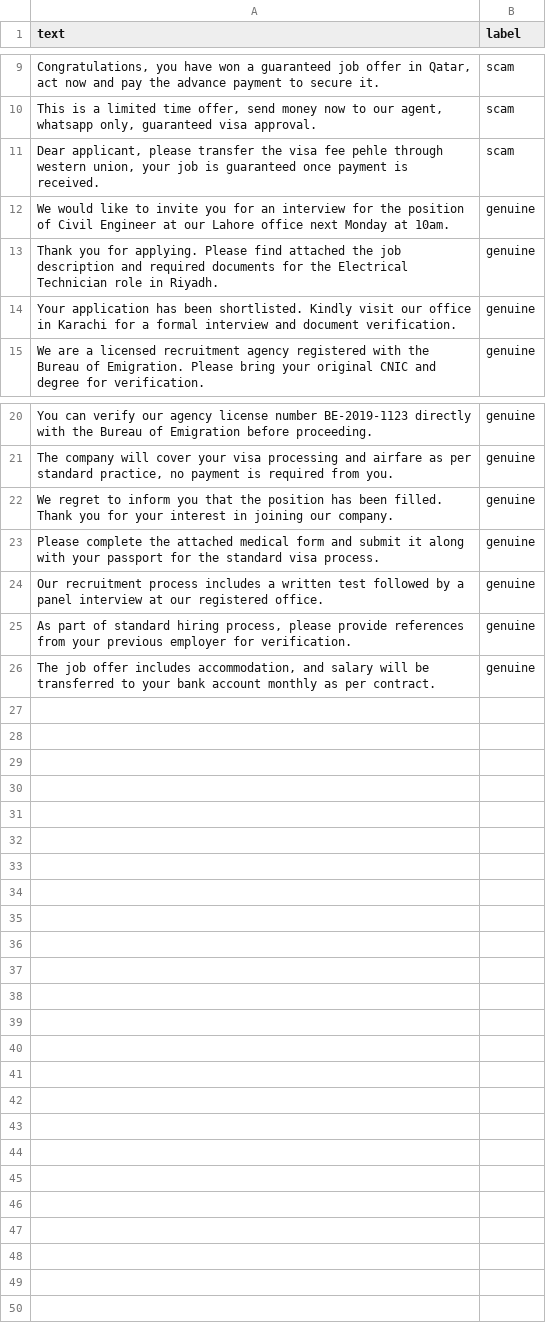
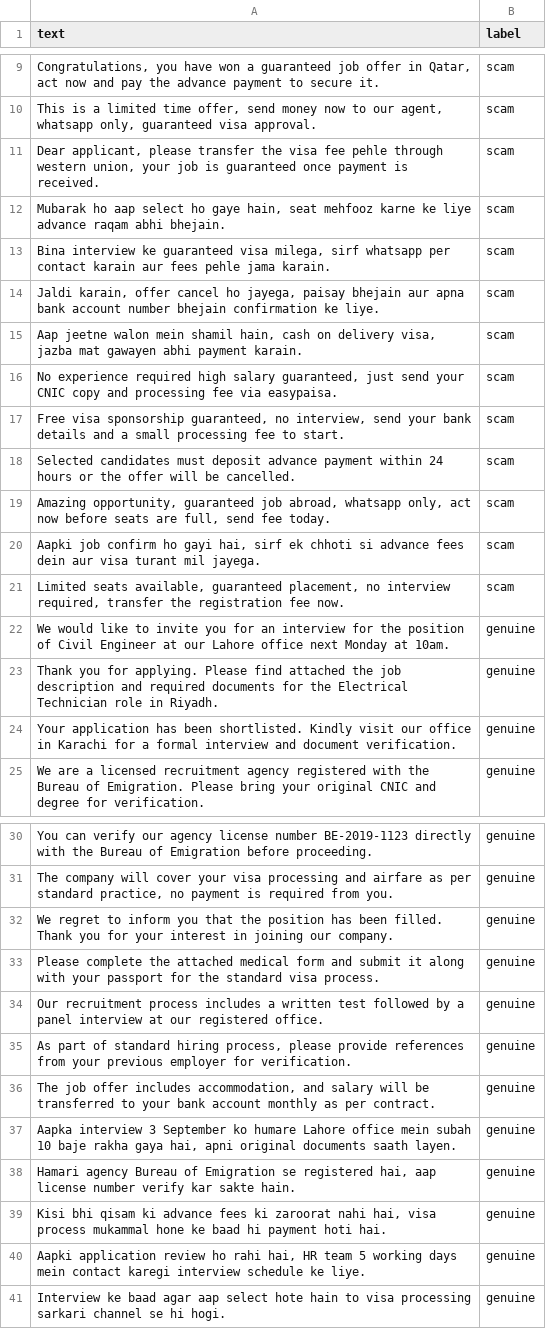
Before and after one commit to muqaddasamer3/SafeMigrate-AI, a CSV file: data/training_messages.csv, drawn as a sheet; only a part is shown, gaps mark what is left out.

Commit message:
Expand bilingual training dataset, retrain classifier, verify rule-based and ML detection

```diff
--- a/data/training_messages.csv
+++ b/data/training_messages.csv
@@ -11,2 +11,12 @@ text,label
 "Dear applicant, please transfer the visa fee pehle through western union, your job is guaranteed once payment is received.",scam
+"Mubarak ho aap select ho gaye hain, seat mehfooz karne ke liye advance raqam abhi bhejain.",scam
+"Bina interview ke guaranteed visa milega, sirf whatsapp per contact karain aur fees pehle jama karain.",scam
+"Jaldi karain, offer cancel ho jayega, paisay bhejain aur apna bank account number bhejain confirmation ke liye.",scam
+"Aap jeetne walon mein shamil hain, cash on delivery visa, jazba mat gawayen abhi payment karain.",scam
+"No experience required high salary guaranteed, just send your CNIC copy and processing fee via easypaisa.",scam
+"Free visa sponsorship guaranteed, no interview, send your bank details and a small processing fee to start.",scam
+"Selected candidates must deposit advance payment within 24 hours or the offer will be cancelled.",scam
+"Amazing opportunity, guaranteed job abroad, whatsapp only, act now before seats are full, send fee today.",scam
+"Aapki job confirm ho gayi hai, sirf ek chhoti si advance fees dein aur visa turant mil jayega.",scam
+"Limited seats available, guaranteed placement, no interview required, transfer the registration fee now.",scam
 "We would like to invite you for an interview for the position of Civil Engineer at our Lahore office next Monday at 10am.",genuine
@@ -26 +36,6 @@ text,label
 "The job offer includes accommodation, and salary will be transferred to your bank account monthly as per contract.",genuine
+"Aapka interview 3 September ko humare Lahore office mein subah 10 baje rakha gaya hai, apni original documents saath layen.",genuine
+"Hamari agency Bureau of Emigration se registered hai, aap license number verify kar sakte hain.",genuine
+"Kisi bhi qisam ki advance fees ki zaroorat nahi hai, visa process mukammal hone ke baad hi payment hoti hai.",genuine
+"Aapki application review ho rahi hai, HR team 5 working days mein contact karegi interview schedule ke liye.",genuine
+"Interview ke baad agar aap select hote hain to visa processing sarkari channel se hi hogi.",genuine
```
Also changed, not shown: data/scam_patterns.csv, 1 other file.
